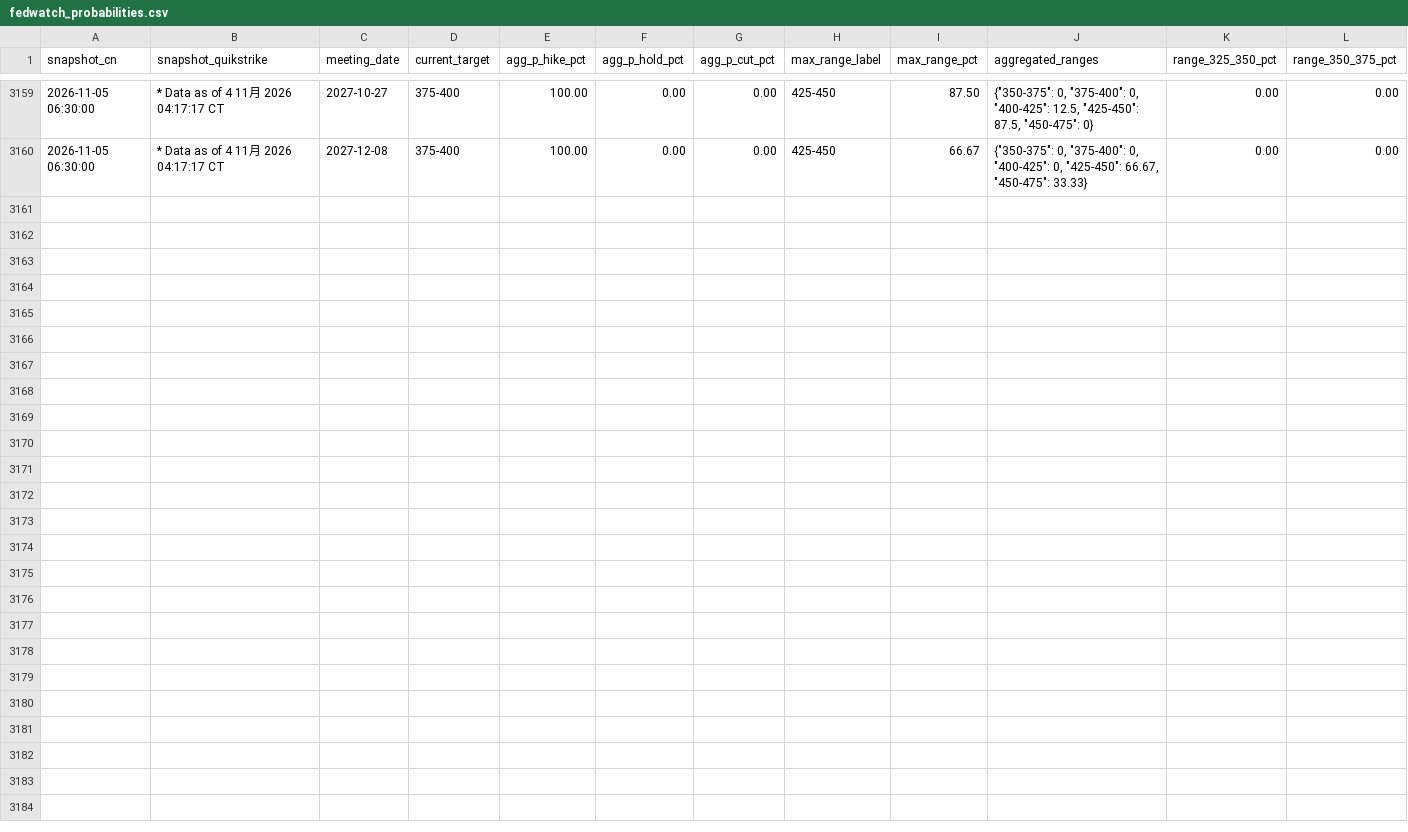
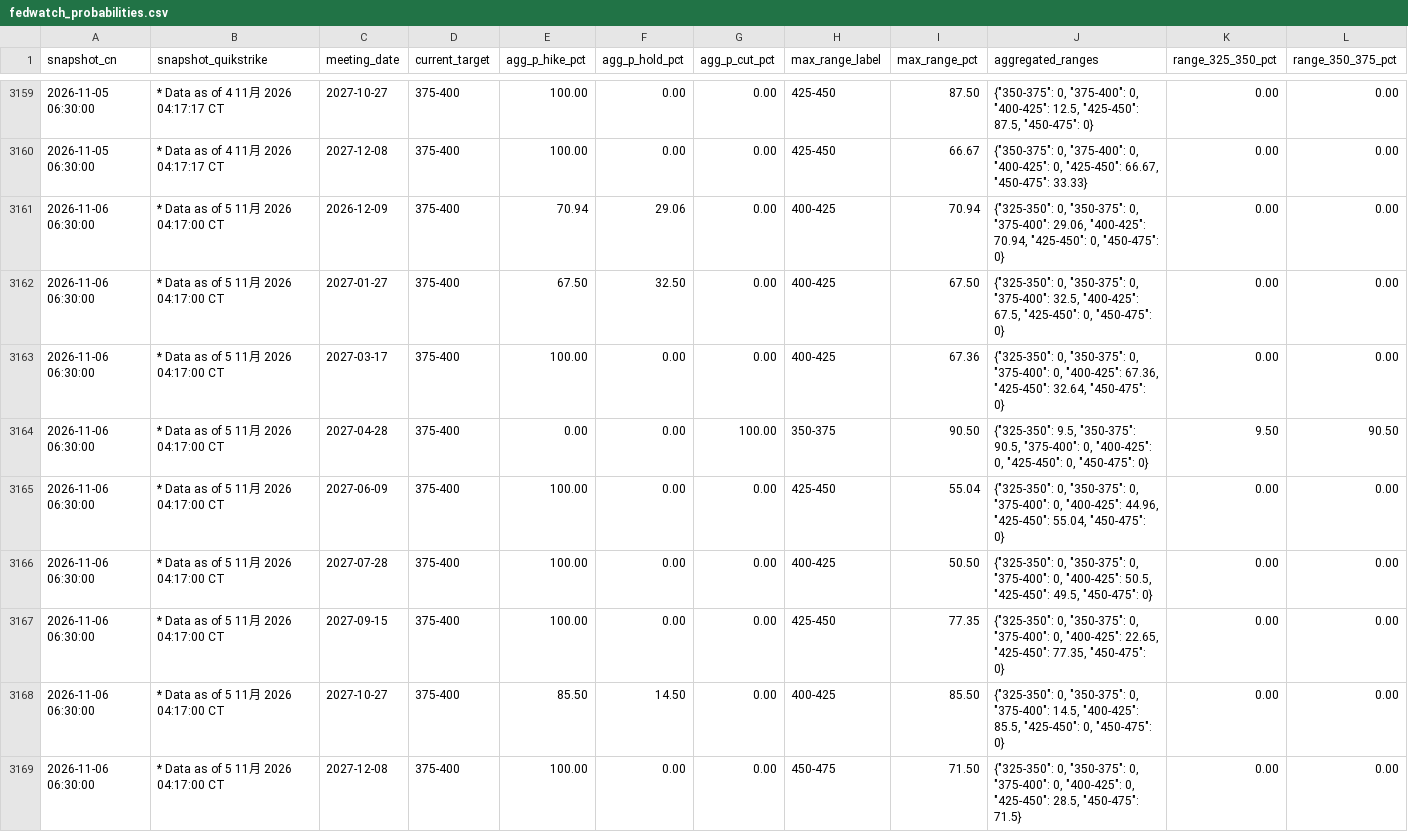
Before and after one commit to Stayfoool/fedwatch-tracker, a CSV file: data/fedwatch_probabilities.csv, drawn as a sheet; only a part is shown, gaps mark what is left out; rows hold the shown columns only; the diff names each change by its address in the sheet, - before the commit and + after, or states it on an @@ line.

Commit message:
Archive FedWatch snapshots 2026-11-06

```diff
--- a/data/fedwatch_probabilities.csv
+++ b/data/fedwatch_probabilities.csv
+row 3161: 2026-11-06 06:30:00 | * Data as of 5 11月 2026 04:17:00 CT | 2026-12-09 | 375-400 | 70.94 | 29.06 | 0.00 | 400-425 | 70.94 | {"325-350": 0, "350-375": 0, "375-400": 29.06, "400-425": 70.94, "425-450": 0, "450-475": 0} | 0.00 | 0.00
+row 3162: 2026-11-06 06:30:00 | * Data as of 5 11月 2026 04:17:00 CT | 2027-01-27 | 375-400 | 67.50 | 32.50 | 0.00 | 400-425 | 67.50 | {"325-350": 0, "350-375": 0, "375-400": 32.5, "400-425": 67.5, "425-450": 0, "450-475": 0} | 0.00 | 0.00
+row 3163: 2026-11-06 06:30:00 | * Data as of 5 11月 2026 04:17:00 CT | 2027-03-17 | 375-400 | 100.00 | 0.00 | 0.00 | 400-425 | 67.36 | {"325-350": 0, "350-375": 0, "375-400": 0, "400-425": 67.36, "425-450": 32.64, "450-475": 0} | 0.00 | 0.00
+row 3164: 2026-11-06 06:30:00 | * Data as of 5 11月 2026 04:17:00 CT | 2027-04-28 | 375-400 | 0.00 | 0.00 | 100.00 | 350-375 | 90.50 | {"325-350": 9.5, "350-375": 90.5, "375-400": 0, "400-425": 0, "425-450": 0, "450-475": 0} | 9.50 | 90.50
+row 3165: 2026-11-06 06:30:00 | * Data as of 5 11月 2026 04:17:00 CT | 2027-06-09 | 375-400 | 100.00 | 0.00 | 0.00 | 425-450 | 55.04 | {"325-350": 0, "350-375": 0, "375-400": 0, "400-425": 44.96, "425-450": 55.04, "450-475": 0} | 0.00 | 0.00
+row 3166: 2026-11-06 06:30:00 | * Data as of 5 11月 2026 04:17:00 CT | 2027-07-28 | 375-400 | 100.00 | 0.00 | 0.00 | 400-425 | 50.50 | {"325-350": 0, "350-375": 0, "375-400": 0, "400-425": 50.5, "425-450": 49.5, "450-475": 0} | 0.00 | 0.00
+row 3167: 2026-11-06 06:30:00 | * Data as of 5 11月 2026 04:17:00 CT | 2027-09-15 | 375-400 | 100.00 | 0.00 | 0.00 | 425-450 | 77.35 | {"325-350": 0, "350-375": 0, "375-400": 0, "400-425": 22.65, "425-450": 77.35, "450-475": 0} | 0.00 | 0.00
+row 3168: 2026-11-06 06:30:00 | * Data as of 5 11月 2026 04:17:00 CT | 2027-10-27 | 375-400 | 85.50 | 14.50 | 0.00 | 400-425 | 85.50 | {"325-350": 0, "350-375": 0, "375-400": 14.5, "400-425": 85.5, "425-450": 0, "450-475": 0} | 0.00 | 0.00
+row 3169: 2026-11-06 06:30:00 | * Data as of 5 11月 2026 04:17:00 CT | 2027-12-08 | 375-400 | 100.00 | 0.00 | 0.00 | 450-475 | 71.50 | {"325-350": 0, "350-375": 0, "375-400": 0, "400-425": 0, "425-450": 28.5, "450-475": 71.5} | 0.00 | 0.00
```
Also changed, not shown: 1 other file.
